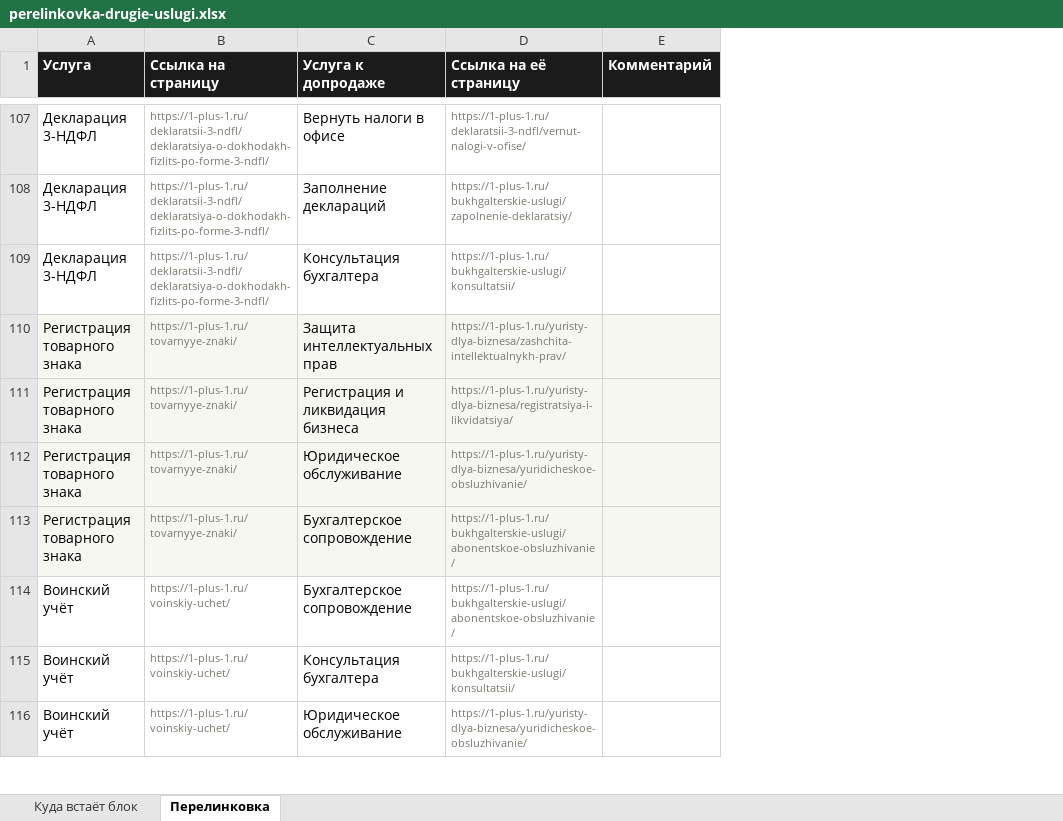
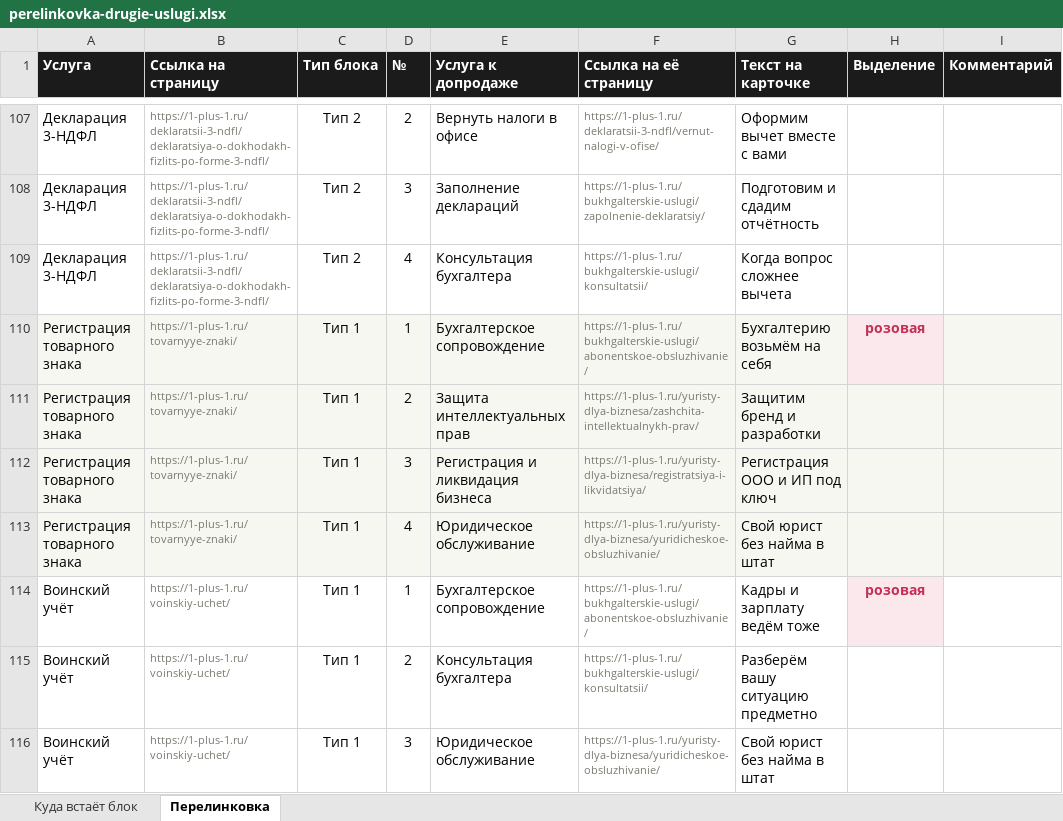
Before and after one commit to fagencymarketing-coder/Site1-1, an Excel workbook: specs/perelinkovka-drugie-uslugi.xlsx, sheet Перелинковка, drawn as a sheet; only a part is shown, gaps mark what is left out; values as stored, in another font and other column widths than the file's, no borders; the diff covers the shown part only; the diff names each change by its address in the sheet, - before the commit and + after, or states it on an @@ line.

```diff
--- a/specs/perelinkovka-drugie-uslugi.xlsx (sheet Перелинковка)
+++ b/specs/perelinkovka-drugie-uslugi.xlsx (sheet Перелинковка)
+column C (Тип блока), rows 107-109: all Тип 2; rows 111-116: all Тип 1
+column D (№), rows 107-109: 2 | 3 | 4; rows 111-116: 2 | 3 | 4 | 1 | 2 | 3
+column G (Текст на карточке), rows 107-109: Оформим вычет вместе с вами | Подготовим и сдадим отчётность | Когда вопрос сложнее вычета; rows 111-116: Защитим бренд и разработки | Регистрация ООО и ИП под ключ | Свой юрист без найма в штат | Кадры и зарплату ведём тоже | Разберём вашу ситуацию предметно | Свой юрист без найма в штат
+column H (Выделение), row 114: розовая
@@ row 113 moved to row 110: Регистрация товарного знака @@
```
Also changed, not shown: 4 moved rows elsewhere in this sheet, sheet Куда встаёт блок, 32 other files.
